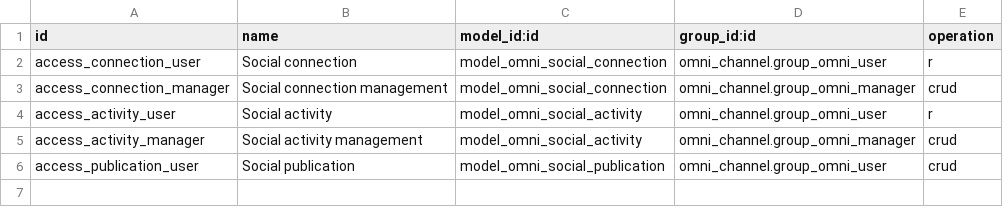
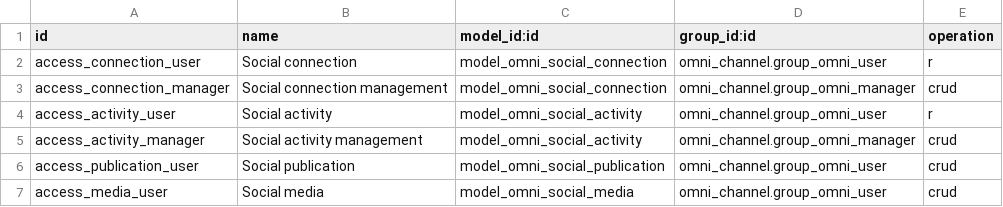
Before and after one commit to MetricPal/odoo, a CSV file: addons/omni_social/security/ir.access.csv, drawn as a sheet.

Commit message:
feat(social): approved carousels reels stories and signed webhooks

```diff
--- a/addons/omni_social/security/ir.access.csv
+++ b/addons/omni_social/security/ir.access.csv
@@ -6 +6,2 @@ access_activity_manager,Social activity management,model_omni_social_activity,om
 access_publication_user,Social publication,model_omni_social_publication,omni_channel.group_omni_user,crud
+access_media_user,Social media,model_omni_social_media,omni_channel.group_omni_user,crud
```
Also changed, not shown: 30 other files.
